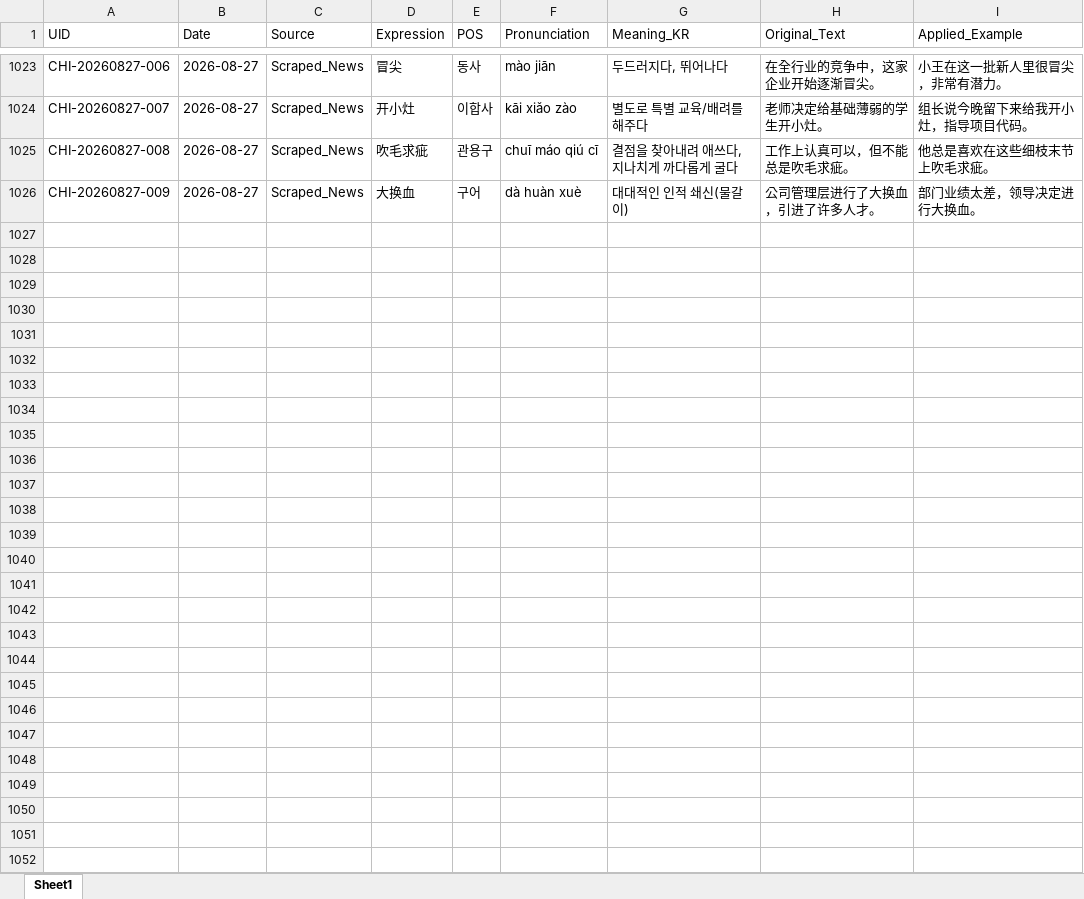
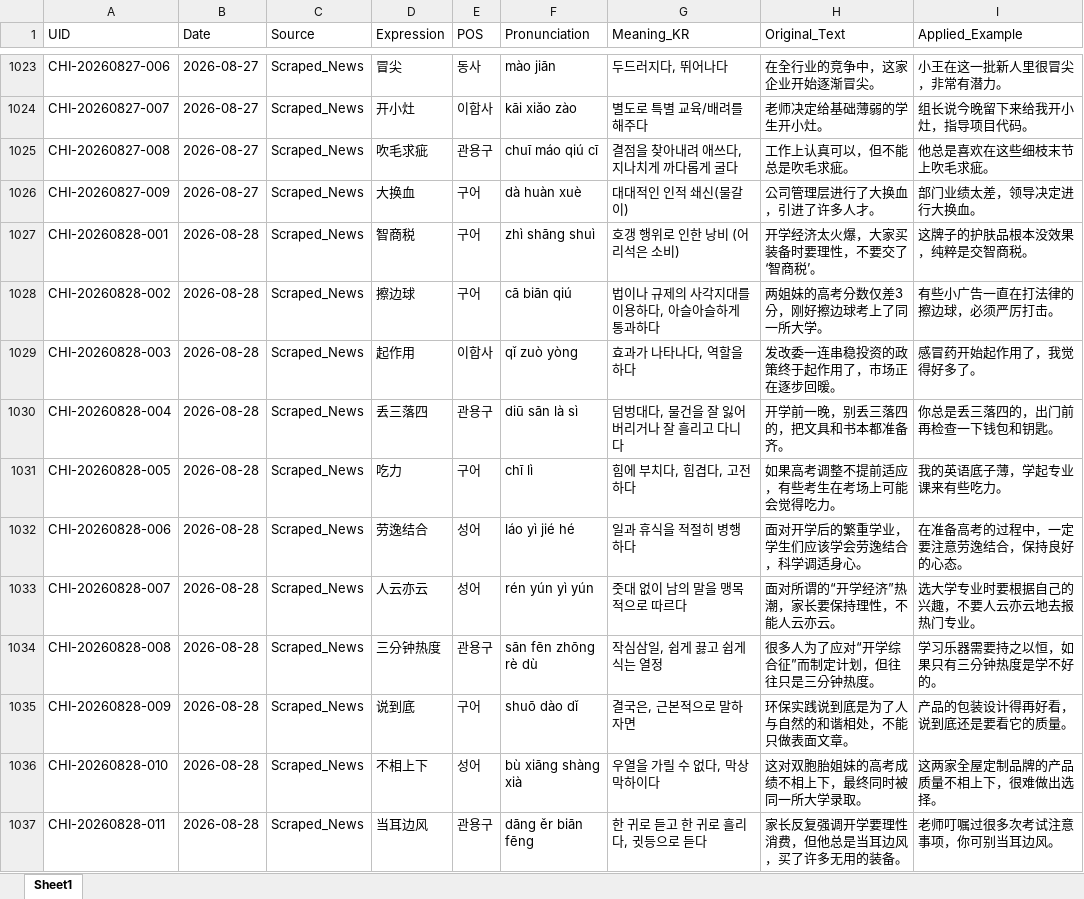
Before and after one commit to woodangtangtangAI/CN-Expressions-Memorize, an Excel workbook: data/01_Database/chinese_expressions_db.xlsx, sheet Sheet1, drawn as a sheet; only a part is shown, gaps mark what is left out; values as stored, in another font and other column widths than the file's, no borders; the diff names each change by its address in the sheet, - before the commit and + after, or states it on an @@ line.

```diff
--- a/data/01_Database/chinese_expressions_db.xlsx (sheet Sheet1)
+++ b/data/01_Database/chinese_expressions_db.xlsx (sheet Sheet1)
+row 1027: CHI-20260828-001 | 2026-08-28 | Scraped_News | 智商税 | 구어 | zhì shāng shuì | 호갱 행위로 인한 낭비 (어리석은 소비) | 开学经济太火爆，大家买装备时要理性，不要交了‘智商税’。 | 这牌子的护肤品根本没效果，纯粹是交智商税。
+row 1028: CHI-20260828-002 | 2026-08-28 | Scraped_News | 擦边球 | 구어 | cā biān qiú | 법이나 규제의 사각지대를 이용하다, 아슬아슬하게 통과하다 | 两姐妹的高考分数仅差3分，刚好擦边球考上了同一所大学。 | 有些小广告一直在打法律的擦边球，必须严厉打击。
+row 1029: CHI-20260828-003 | 2026-08-28 | Scraped_News | 起作用 | 이합사 | qǐ zuò yòng | 효과가 나타나다, 역할을 하다 | 发改委一连串稳投资的政策终于起作用了，市场正在逐步回暖。 | 感冒药开始起作用了，我觉得好多了。
+row 1030: CHI-20260828-004 | 2026-08-28 | Scraped_News | 丢三落四 | 관용구 | diū sān là sì | 덤벙대다, 물건을 잘 잃어버리거나 잘 흘리고 다니다 | 开学前一晚，别丢三落四的，把文具和书本都准备齐。 | 你总是丢三落四的，出门前再检查一下钱包和钥匙。
+row 1031: CHI-20260828-005 | 2026-08-28 | Scraped_News | 吃力 | 구어 | chī lì | 힘에 부치다, 힘겹다, 고전하다 | 如果高考调整不提前适应，有些考生在考场上可能会觉得吃力。 | 我的英语底子薄，学起专业课来有些吃力。
+row 1032: CHI-20260828-006 | 2026-08-28 | Scraped_News | 劳逸结合 | 성어 | láo yì jié hé | 일과 휴식을 적절히 병행하다 | 面对开学后的繁重学业，学生们应该学会劳逸结合，科学调适身心。 | 在准备高考的过程中，一定要注意劳逸结合，保持良好的心态。
+row 1033: CHI-20260828-007 | 2026-08-28 | Scraped_News | 人云亦云 | 성어 | rén yún yì yún | 줏대 없이 남의 말을 맹목적으로 따르다 | 面对所谓的“开学经济”热潮，家长要保持理性，不能人云亦云。 | 选大学专业时要根据自己的兴趣，不要人云亦云地去报热门专业。
+row 1034: CHI-20260828-008 | 2026-08-28 | Scraped_News | 三分钟热度 | 관용구 | sān fēn zhōng rè dù | 작심삼일, 쉽게 끓고 쉽게 식는 열정 | 很多人为了应对“开学综合征”而制定计划，但往往只是三分钟热度。 | 学习乐器需要持之以恒，如果只有三分钟热度是学不好的。
+row 1035: CHI-20260828-009 | 2026-08-28 | Scraped_News | 说到底 | 구어 | shuō dào dǐ | 결국은, 근본적으로 말하자면 | 环保实践说到底是为了人与自然的和谐相处，不能只做表面文章。 | 产品的包装设计得再好看，说到底还是要看它的质量。
+row 1036: CHI-20260828-010 | 2026-08-28 | Scraped_News | 不相上下 | 성어 | bù xiāng shàng xià | 우열을 가릴 수 없다, 막상막하이다 | 这对双胞胎姐妹的高考成绩不相上下，最终同时被同一所大学录取。 | 这两家全屋定制品牌的产品质量不相上下，很难做出选择。
+row 1037: CHI-20260828-011 | 2026-08-28 | Scraped_News | 当耳边风 | 관용구 | dāng ěr biān fēng | 한 귀로 듣고 한 귀로 흘리다, 귓등으로 듣다 | 家长反复强调开学要理性消费，但他总是当耳边风，买了许多无用的装备。 | 老师叮嘱过很多次考试注意事项，你可别当耳边风。
```
Also changed, not shown: 5 other files.
